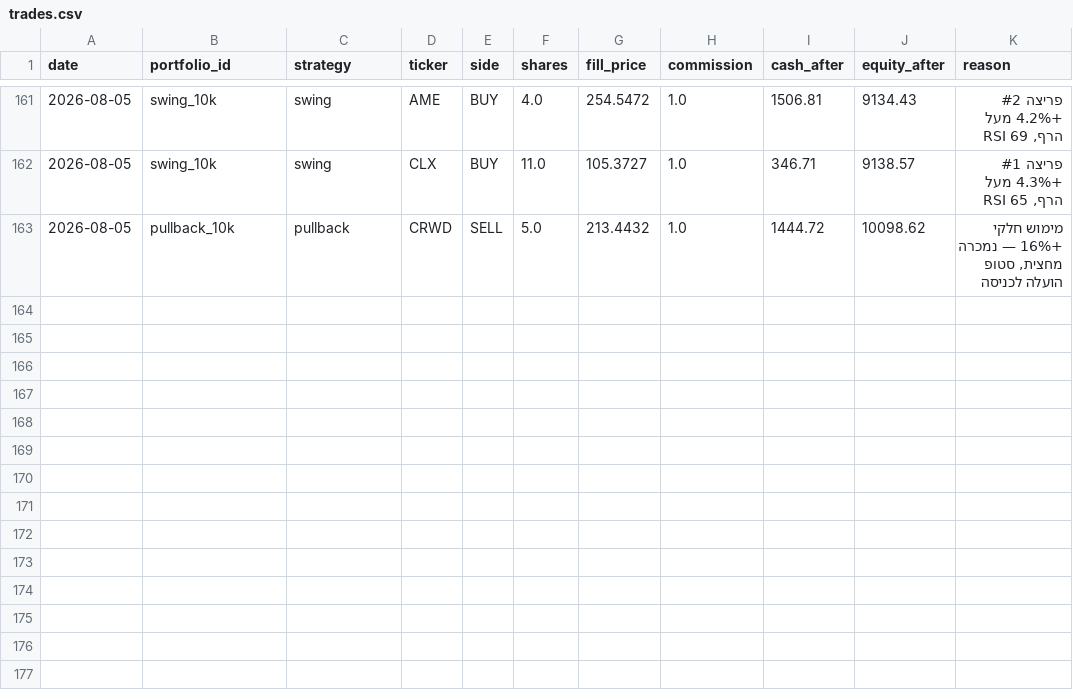
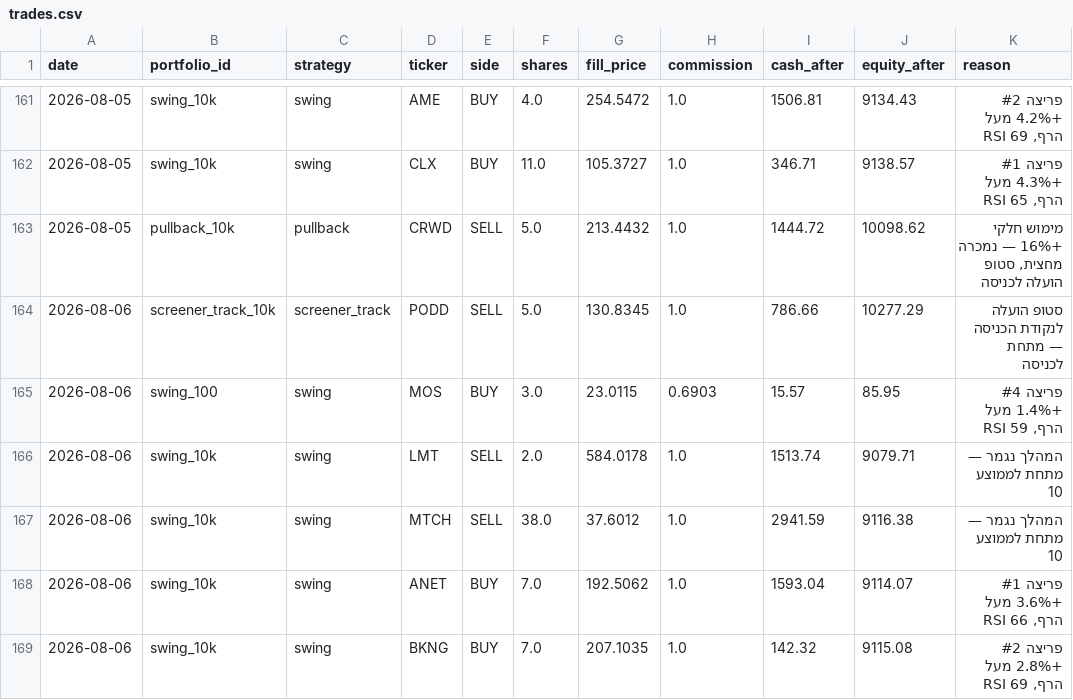
Before and after one commit to funzi7/agent-memory, a CSV file: paper-trader/trades.csv, drawn as a sheet; only a part is shown, gaps mark what is left out; the diff names each change by its address in the sheet, - before the commit and + after, or states it on an @@ line.

Commit message:
paper-trader state: 2026-08-07

```diff
--- a/paper-trader/trades.csv
+++ b/paper-trader/trades.csv
+row 164: 2026-08-06 | screener_track_10k | screener_track | PODD | SELL | 5.0 | 130.8345 | 1.0 | 786.66 | 10277.29 | סטופ הועלה לנקודת הכניסה — מתחת לכניסה
+row 165: 2026-08-06 | swing_100 | swing | MOS | BUY | 3.0 | 23.0115 | 0.6903 | 15.57 | 85.95 | פריצה #4 +1.4% מעל הרף, RSI 59
+row 166: 2026-08-06 | swing_10k | swing | LMT | SELL | 2.0 | 584.0178 | 1.0 | 1513.74 | 9079.71 | המהלך נגמר — מתחת לממוצע 10
+row 167: 2026-08-06 | swing_10k | swing | MTCH | SELL | 38.0 | 37.6012 | 1.0 | 2941.59 | 9116.38 | המהלך נגמר — מתחת לממוצע 10
+row 168: 2026-08-06 | swing_10k | swing | ANET | BUY | 7.0 | 192.5062 | 1.0 | 1593.04 | 9114.07 | פריצה #1 +3.6% מעל הרף, RSI 66
+row 169: 2026-08-06 | swing_10k | swing | BKNG | BUY | 7.0 | 207.1035 | 1.0 | 142.32 | 9115.08 | פריצה #2 +2.8% מעל הרף, RSI 69
```
